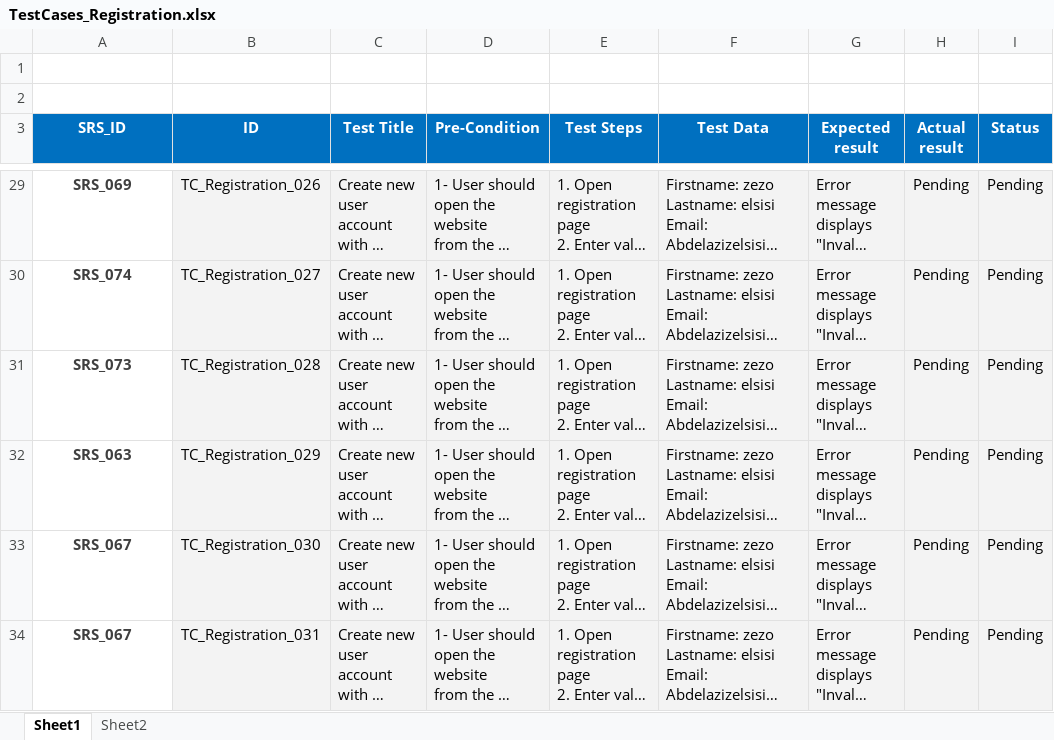
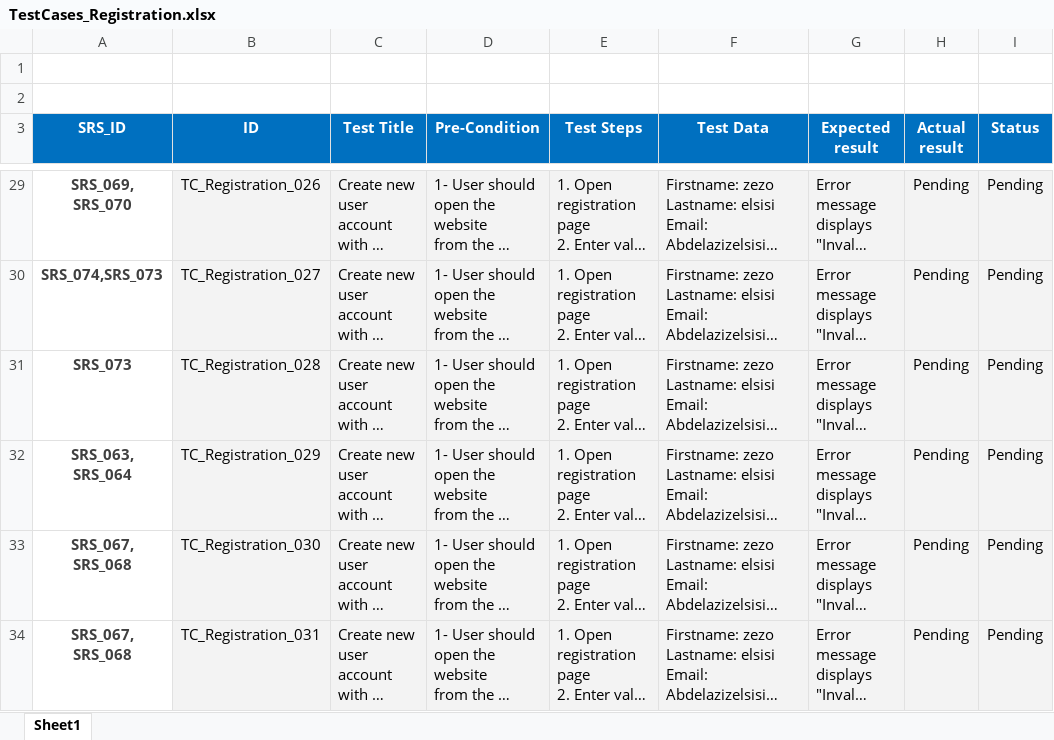
Before and after one commit to Ebrahem-Mostafa/Car-Purchasing, an Excel workbook: Testing/TestCases_Registration.xlsx, sheet Sheet1, drawn as a sheet; only a part is shown, gaps mark what is left out; long unchanged cells end in …; values as stored, in another font and other column widths than the file's, no borders; conditional formats not drawn; the diff covers the shown part only; the diff names each change by its address in the sheet, - before the commit and + after, or states it on an @@ line.

```diff
--- a/Testing/TestCases_Registration.xlsx (sheet Sheet1)
+++ b/Testing/TestCases_Registration.xlsx (sheet Sheet1)
-sheet tab: Sheet2
-A29 (SRS_ID): SRS_069
+A29 (SRS_ID): SRS_069, SRS_070
-A30 (SRS_ID): SRS_074
+A30 (SRS_ID): SRS_074,SRS_073
-A32 (SRS_ID): SRS_063
+A32 (SRS_ID): SRS_063, SRS_064
-A33:A34 (SRS_ID): SRS_067
+A33:A34 (SRS_ID): SRS_067, SRS_068
```
Also changed, not shown: 4 added rows and 25 edited cells elsewhere in this sheet, Testing/TestCases_Advertisement.xlsx, Testing/TestCases_Reserve.xlsx, 1 other file.
